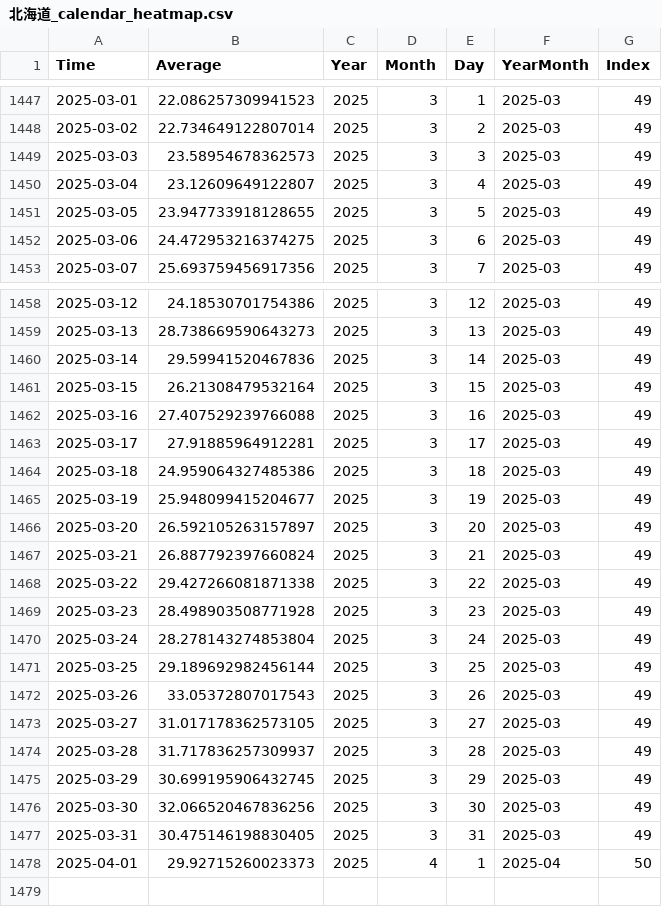
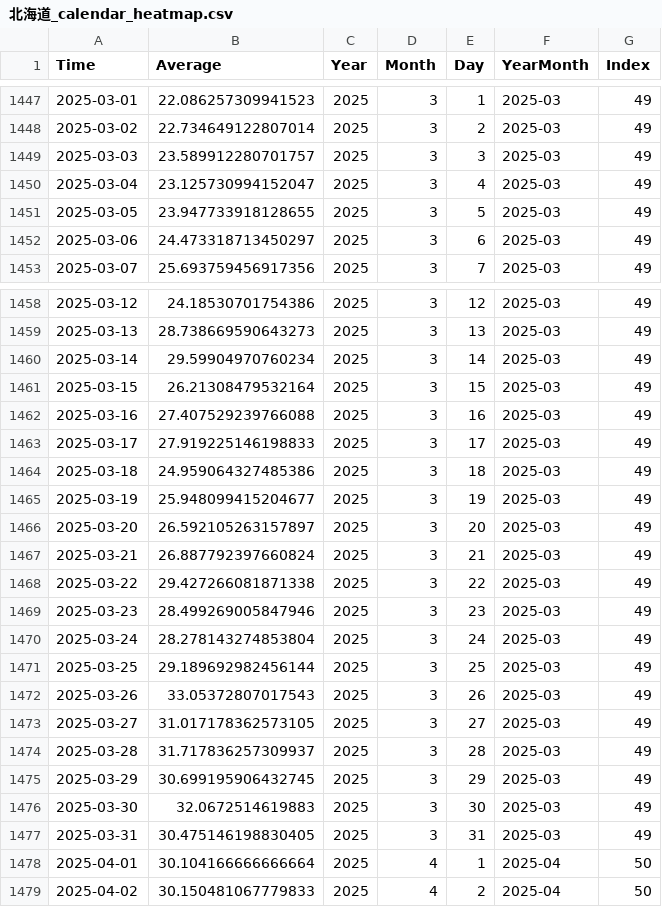
Before and after one commit to NRFormer/NRFormer.github.io, a CSV file: json/data_calender_heatmap/北海道_calendar_heatmap.csv, drawn as a sheet; only a part is shown, gaps mark what is left out.

```diff
--- a/json/data_calender_heatmap/北海道_calendar_heatmap.csv
+++ b/json/data_calender_heatmap/北海道_calendar_heatmap.csv
@@ -1448,6 +1448,6 @@ Time,Average,Year,Month,Day,YearMonth,Index
 2025-03-02,22.734649122807014,2025,3,2,2025-03,49
-2025-03-03,23.58954678362573,2025,3,3,2025-03,49
-2025-03-04,23.12609649122807,2025,3,4,2025-03,49
+2025-03-03,23.589912280701757,2025,3,3,2025-03,49
+2025-03-04,23.125730994152047,2025,3,4,2025-03,49
 2025-03-05,23.947733918128655,2025,3,5,2025-03,49
-2025-03-06,24.472953216374275,2025,3,6,2025-03,49
+2025-03-06,24.473318713450297,2025,3,6,2025-03,49
 2025-03-07,25.693759456917356,2025,3,7,2025-03,49
@@ -1459,6 +1459,6 @@ Time,Average,Year,Month,Day,YearMonth,Index
 2025-03-13,28.738669590643273,2025,3,13,2025-03,49
-2025-03-14,29.59941520467836,2025,3,14,2025-03,49
+2025-03-14,29.59904970760234,2025,3,14,2025-03,49
 2025-03-15,26.21308479532164,2025,3,15,2025-03,49
 2025-03-16,27.407529239766088,2025,3,16,2025-03,49
-2025-03-17,27.91885964912281,2025,3,17,2025-03,49
+2025-03-17,27.919225146198833,2025,3,17,2025-03,49
 2025-03-18,24.959064327485386,2025,3,18,2025-03,49
@@ -1468,3 +1468,3 @@ Time,Average,Year,Month,Day,YearMonth,Index
 2025-03-22,29.427266081871338,2025,3,22,2025-03,49
-2025-03-23,28.498903508771928,2025,3,23,2025-03,49
+2025-03-23,28.499269005847946,2025,3,23,2025-03,49
 2025-03-24,28.278143274853804,2025,3,24,2025-03,49
@@ -1475,4 +1475,5 @@ Time,Average,Year,Month,Day,YearMonth,Index
 2025-03-29,30.699195906432745,2025,3,29,2025-03,49
-2025-03-30,32.066520467836256,2025,3,30,2025-03,49
+2025-03-30,32.0672514619883,2025,3,30,2025-03,49
 2025-03-31,30.475146198830405,2025,3,31,2025-03,49
-2025-04-01,29.92715260023373,2025,4,1,2025-04,50
+2025-04-01,30.104166666666664,2025,4,1,2025-04,50
+2025-04-02,30.150481067779833,2025,4,2,2025-04,50
```
Also changed, not shown: json/data_calender_heatmap/all_japan_heatmap.csv, json/data_calender_heatmap/大分県_calendar_heatmap.csv, 56 other files.
